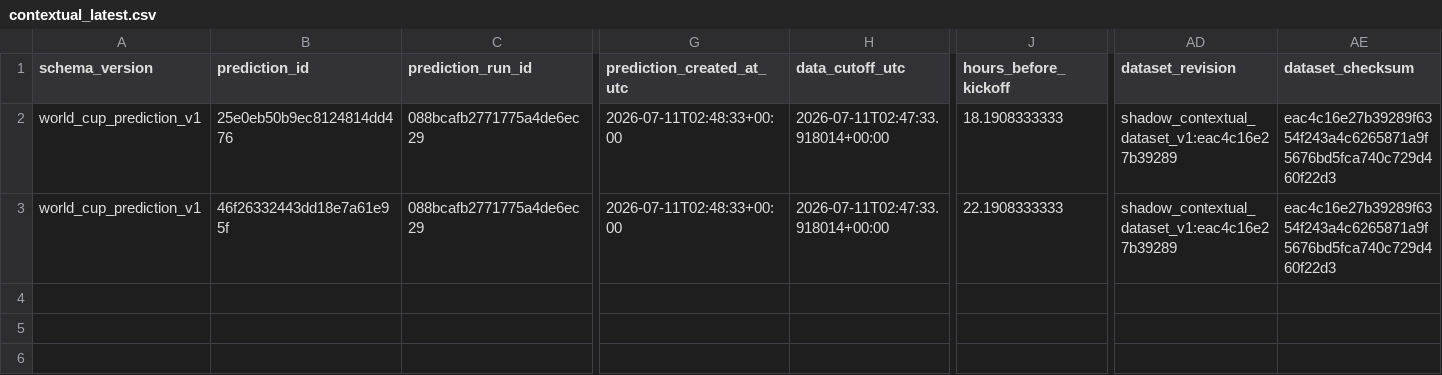
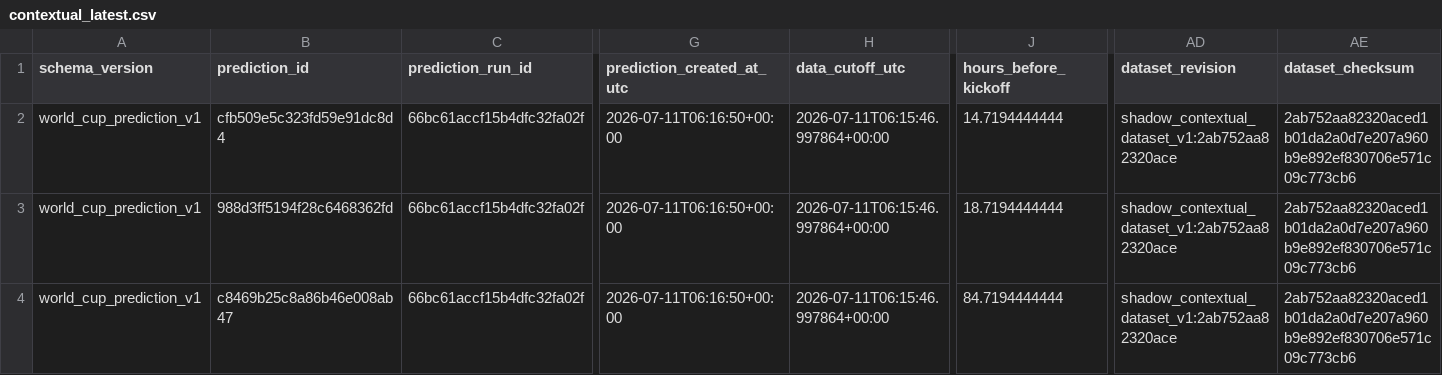
Before and after one commit to juanbrau-or/world-cup-2026-predictions, a CSV file: shadow/contextual_latest.csv, drawn as a sheet; only a part is shown, gaps mark what is left out; rows hold the shown columns only; the diff covers the shown part only; the diff names each change by its address in the sheet, - before the commit and + after, or states it on an @@ line.

```diff
--- a/shadow/contextual_latest.csv
+++ b/shadow/contextual_latest.csv
-B2 (prediction_id): 25e0eb50b9ec8124814dd476
+B2 (prediction_id): cfb509e5c323fd59e91dc8d4
-C2:C3 (prediction_run_id): 088bcafb2771775a4de6ec29
+C2:C3 (prediction_run_id): 66bc61accf15b4dfc32fa02f
-G2:G3 (prediction_created_at_utc): 2026-07-11T02:48:33+00:00
+G2:G3 (prediction_created_at_utc): 2026-07-11T06:16:50+00:00
-H2:H3 (data_cutoff_utc): 2026-07-11T02:47:33.918014+00:00
+H2:H3 (data_cutoff_utc): 2026-07-11T06:15:46.997864+00:00
-J2 (hours_before_kickoff): 18.1908333333
+J2 (hours_before_kickoff): 14.7194444444
-AD2:AD3 (dataset_revision): shadow_contextual_dataset_v1:eac4c16e27b39289
+AD2:AD3 (dataset_revision): shadow_contextual_dataset_v1:2ab752aa82320ace
-AE2:AE3 (dataset_checksum): eac4c16e27b39289f6354f243a4c6265871a9f5676bd5fca740c729d460f22d3
+AE2:AE3 (dataset_checksum): 2ab752aa82320aced1b01da2a0d7e207a960b9e892ef830706e571c09c773cb6
-B3 (prediction_id): 46f26332443dd18e7a61e95f
+B3 (prediction_id): 988d3ff5194f28c6468362fd
-J3 (hours_before_kickoff): 22.1908333333
+J3 (hours_before_kickoff): 18.7194444444
+row 4: world_cup_prediction_v1 | c8469b25c8a86b46e008ab47 | 66bc61accf15b4dfc32fa02f | 2026-07-11T06:16:50+00:00 | 2026-07-11T06:15:46.997864+00:00 | 84.7194444444 | shadow_contextual_dataset_v1:2ab752aa82320ace | 2ab752aa82320aced1b01da2a0d7e207a960b9e892ef830706e571c09c773cb6
```
Also changed, not shown: 2 edited cells elsewhere in this file, latest.csv, prospective_matches.csv, 17 other files.
